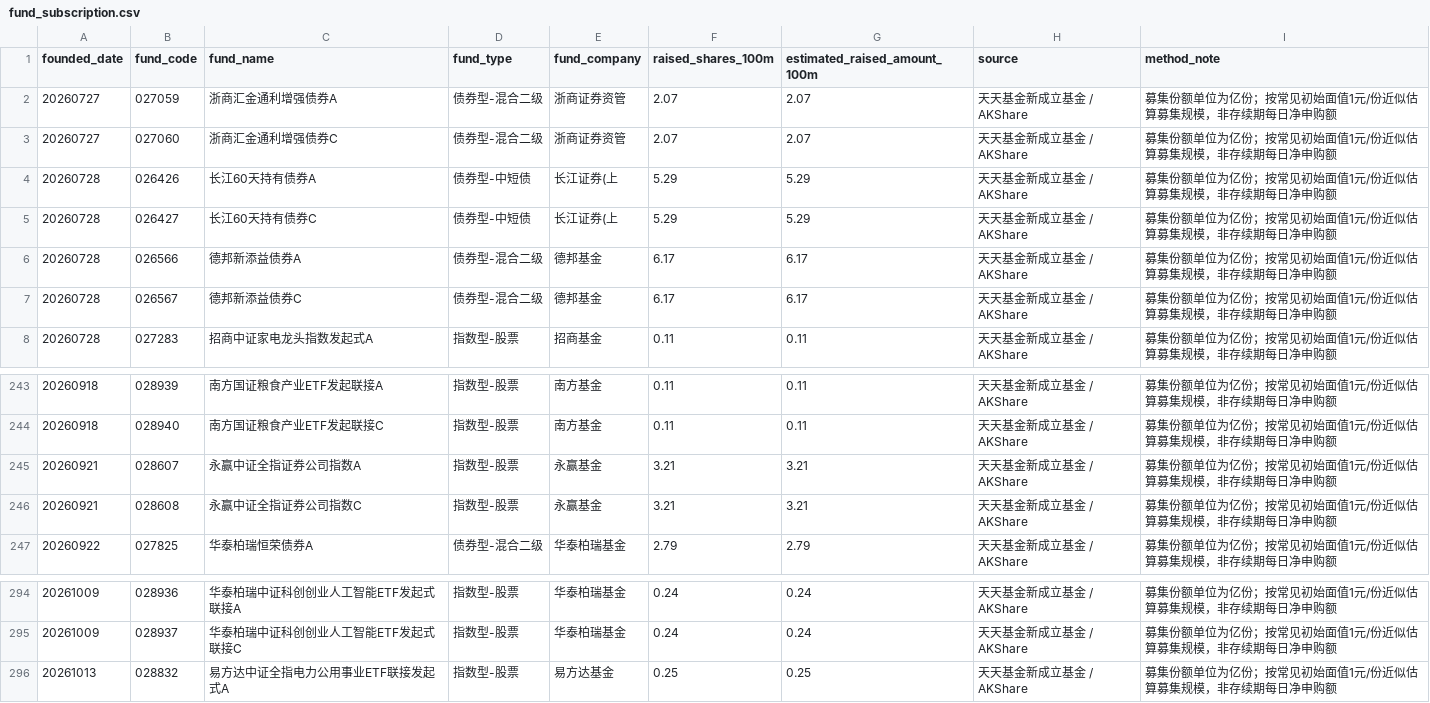
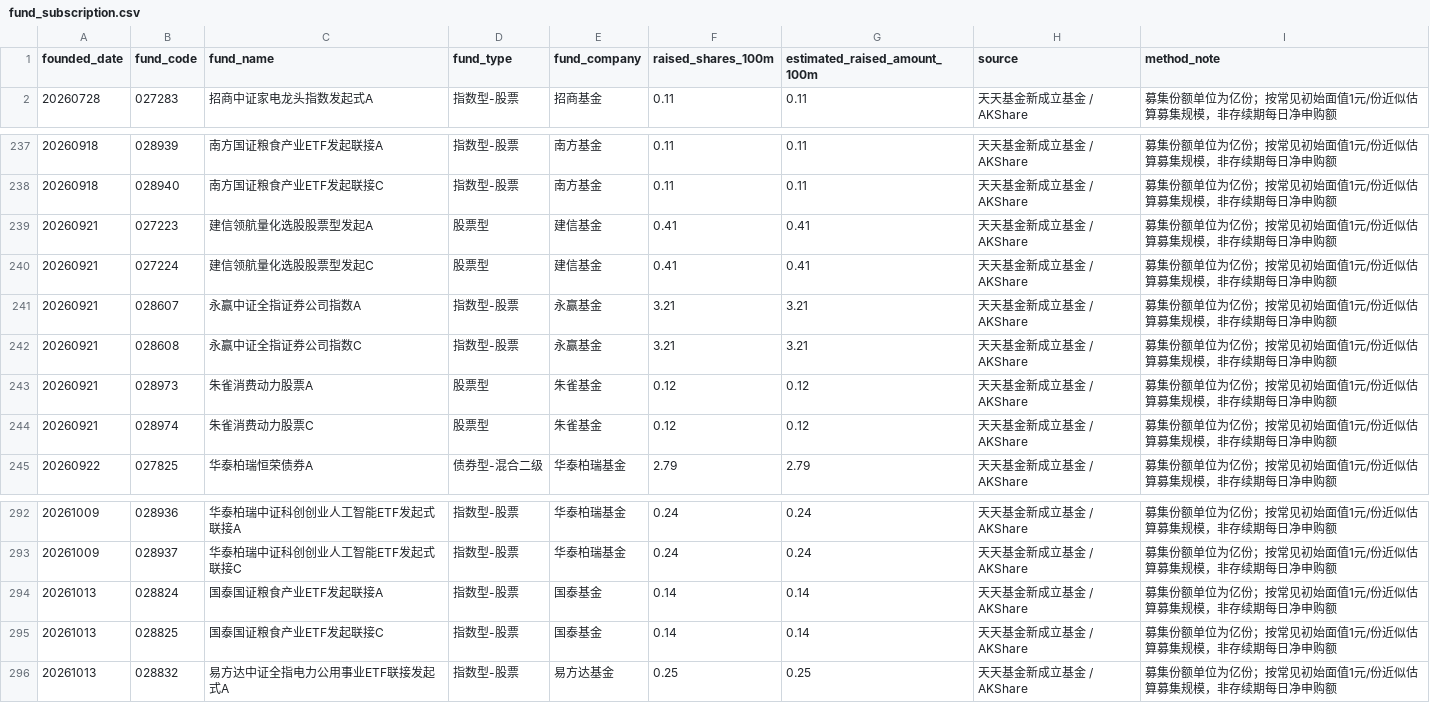
Before and after one commit to littlepeachh/macroscope-dashboard-v5, a CSV file: data/fund_subscription.csv, drawn as a sheet; only a part is shown, gaps mark what is left out; removed rows and columns are numbered as before the commit, all else as after; the diff names each change by its address in the sheet, - before the commit and + after, or states it on an @@ line.

```diff
--- a/data/fund_subscription.csv
+++ b/data/fund_subscription.csv
-row 2: 20260727 | 027059 | 浙商汇金通利增强债券A | 债券型-混合二级 | 浙商证券资管 | 2.07 | 2.07 | 天天基金新成立基金 / AKShare | 募集份额单位为亿份；按常见初始面值1元/份近似估算募集规模，非存续期每日净申购额
-row 3: 20260727 | 027060 | 浙商汇金通利增强债券C | 债券型-混合二级 | 浙商证券资管 | 2.07 | 2.07 | 天天基金新成立基金 / AKShare | 募集份额单位为亿份；按常见初始面值1元/份近似估算募集规模，非存续期每日净申购额
-row 4: 20260728 | 026426 | 长江60天持有债券A | 债券型-中短债 | 长江证券(上 | 5.29 | 5.29 | 天天基金新成立基金 / AKShare | 募集份额单位为亿份；按常见初始面值1元/份近似估算募集规模，非存续期每日净申购额
-row 5: 20260728 | 026427 | 长江60天持有债券C | 债券型-中短债 | 长江证券(上 | 5.29 | 5.29 | 天天基金新成立基金 / AKShare | 募集份额单位为亿份；按常见初始面值1元/份近似估算募集规模，非存续期每日净申购额
-row 6: 20260728 | 026566 | 德邦新添益债券A | 债券型-混合二级 | 德邦基金 | 6.17 | 6.17 | 天天基金新成立基金 / AKShare | 募集份额单位为亿份；按常见初始面值1元/份近似估算募集规模，非存续期每日净申购额
-row 7: 20260728 | 026567 | 德邦新添益债券C | 债券型-混合二级 | 德邦基金 | 6.17 | 6.17 | 天天基金新成立基金 / AKShare | 募集份额单位为亿份；按常见初始面值1元/份近似估算募集规模，非存续期每日净申购额
+row 239: 20260921 | 027223 | 建信领航量化选股股票型发起A | 股票型 | 建信基金 | 0.41 | 0.41 | 天天基金新成立基金 / AKShare | 募集份额单位为亿份；按常见初始面值1元/份近似估算募集规模，非存续期每日净申购额
+row 240: 20260921 | 027224 | 建信领航量化选股股票型发起C | 股票型 | 建信基金 | 0.41 | 0.41 | 天天基金新成立基金 / AKShare | 募集份额单位为亿份；按常见初始面值1元/份近似估算募集规模，非存续期每日净申购额
+row 243: 20260921 | 028973 | 朱雀消费动力股票A | 股票型 | 朱雀基金 | 0.12 | 0.12 | 天天基金新成立基金 / AKShare | 募集份额单位为亿份；按常见初始面值1元/份近似估算募集规模，非存续期每日净申购额
+row 244: 20260921 | 028974 | 朱雀消费动力股票C | 股票型 | 朱雀基金 | 0.12 | 0.12 | 天天基金新成立基金 / AKShare | 募集份额单位为亿份；按常见初始面值1元/份近似估算募集规模，非存续期每日净申购额
+row 294: 20261013 | 028824 | 国泰国证粮食产业ETF发起联接A | 指数型-股票 | 国泰基金 | 0.14 | 0.14 | 天天基金新成立基金 / AKShare | 募集份额单位为亿份；按常见初始面值1元/份近似估算募集规模，非存续期每日净申购额
+row 295: 20261013 | 028825 | 国泰国证粮食产业ETF发起联接C | 指数型-股票 | 国泰基金 | 0.14 | 0.14 | 天天基金新成立基金 / AKShare | 募集份额单位为亿份；按常见初始面值1元/份近似估算募集规模，非存续期每日净申购额
```
Also changed, not shown: data/macro.csv, 2 other files.
